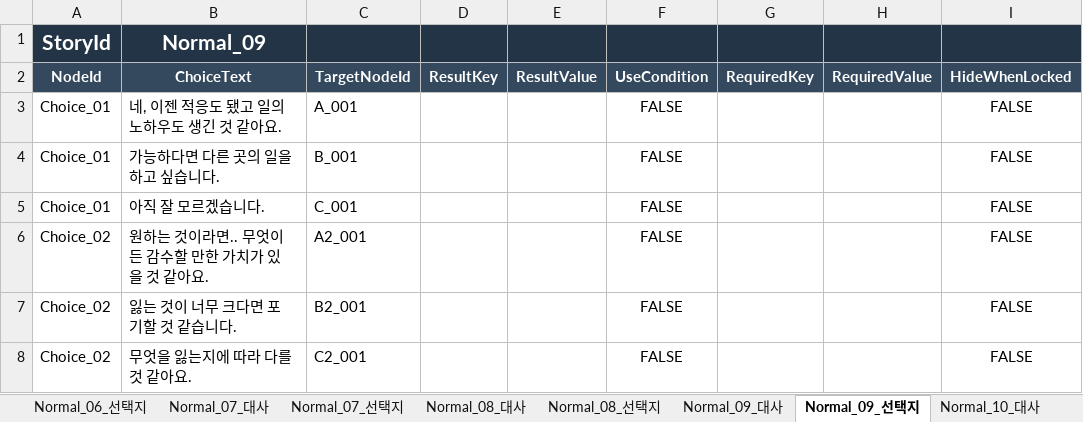
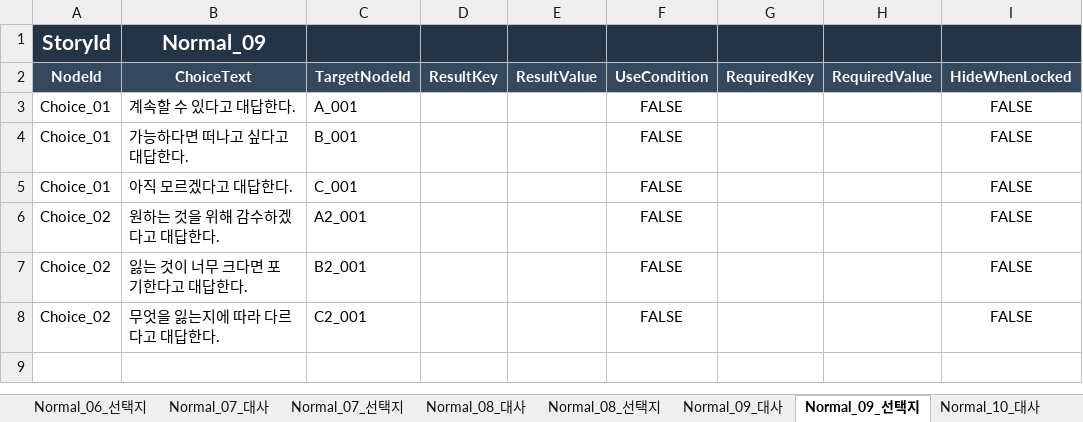
Before and after one commit to ChoGM/Exit_BlockenCity_C, an Excel workbook: Assets/PHA/Story/Data/Excel/StoryData.xlsx, sheet Normal_09_선택지, drawn as a sheet; only a part is shown; values as stored, in another font and other column widths than the file's, no borders; table styles not drawn; the diff names each change by its address in the sheet, - before the commit and + after, or states it on an @@ line.

```diff
--- a/Assets/PHA/Story/Data/Excel/StoryData.xlsx (sheet Normal_09_선택지)
+++ b/Assets/PHA/Story/Data/Excel/StoryData.xlsx (sheet Normal_09_선택지)
-B3 (ChoiceText): 네, 이젠 적응도 됐고 일의 노하우도 생긴 것 같아요.
+B3 (ChoiceText): 계속할 수 있다고 대답한다.
-B4 (ChoiceText): 가능하다면 다른 곳의 일을 하고 싶습니다.
+B4 (ChoiceText): 가능하다면 떠나고 싶다고 대답한다.
-B5 (ChoiceText): 아직 잘 모르겠습니다.
+B5 (ChoiceText): 아직 모르겠다고 대답한다.
-B6 (ChoiceText): 원하는 것이라면.. 무엇이든 감수할 만한 가치가 있을 것 같아요.
+B6 (ChoiceText): 원하는 것을 위해 감수하겠다고 대답한다.
-B7 (ChoiceText): 잃는 것이 너무 크다면 포기할 것 같습니다.
+B7 (ChoiceText): 잃는 것이 너무 크다면 포기한다고 대답한다.
-B8 (ChoiceText): 무엇을 잃는지에 따라 다를 것 같아요.
+B8 (ChoiceText): 무엇을 잃는지에 따라 다르다고 대답한다.
```
Also changed, not shown: sheet Normal_08_선택지, sheet Normal_11_선택지, sheet Normal_10_선택지, 14 other files.
